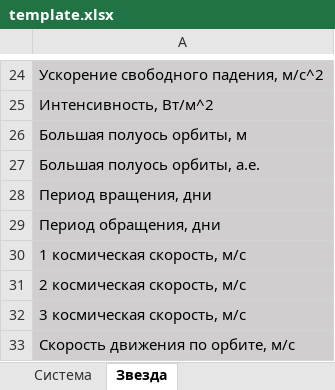
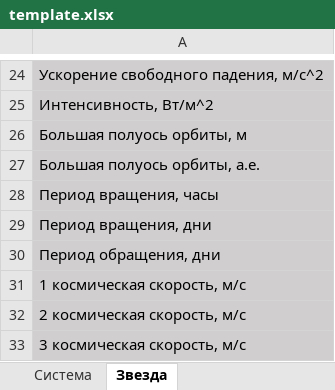
Before and after one commit to VladislavWaza/StarSystemsGenerator3.0, an Excel workbook: template.xlsx, sheet Звезда, drawn as a sheet; only a part is shown, gaps mark what is left out; the shorter side is filled out with more unchanged rows; values as stored, in another font and other column widths than the file's, no borders; the diff names each change by its address in the sheet, - before the commit and + after, or states it on an @@ line.

```diff
--- a/template.xlsx (sheet Звезда)
+++ b/template.xlsx (sheet Звезда)
+row 28: Период вращения, часы
```
Also changed, not shown: 1 other file.
